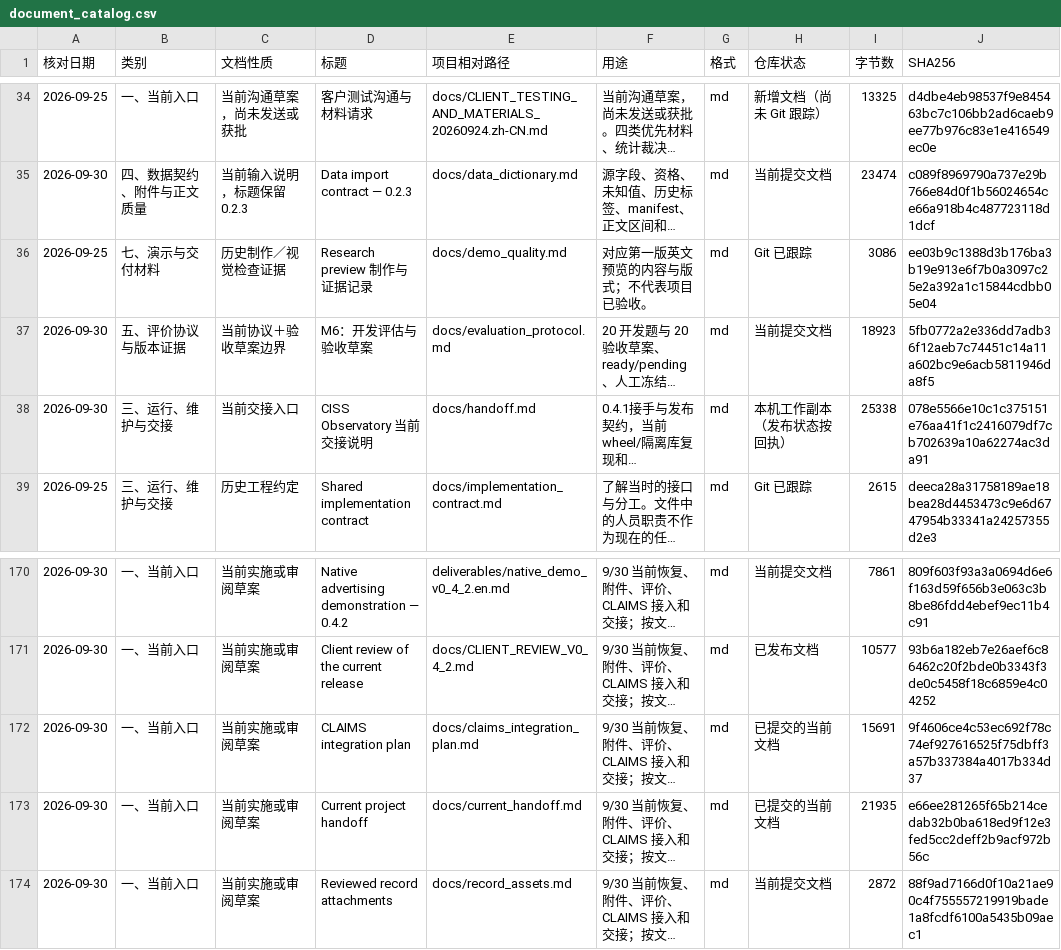
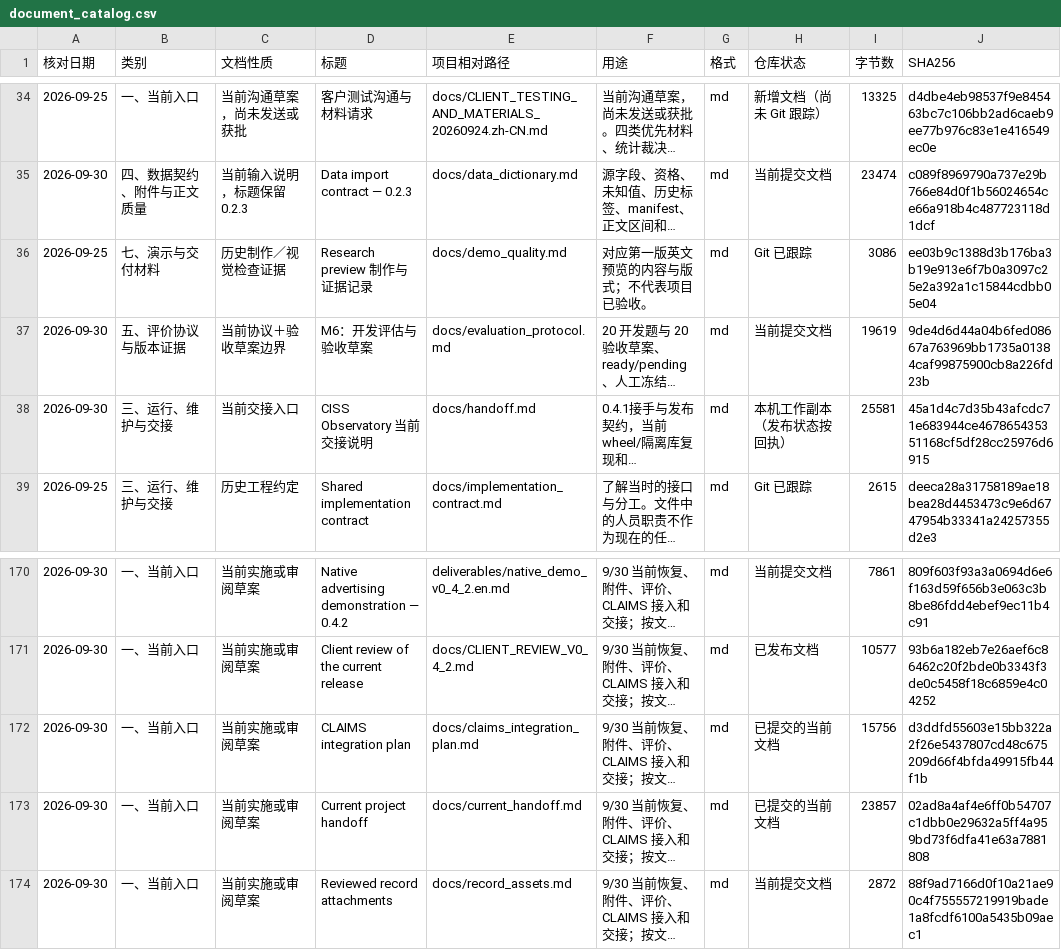
Before and after one commit to yaobc77-ai/ciss-advertising-observatory, a CSV file: docs/document_catalog.csv, drawn as a sheet; only a part is shown, gaps mark what is left out; long unchanged cells end in …; the diff covers the shown part only; the diff names each change by its address in the sheet, - before the commit and + after, or states it on an @@ line.

```diff
--- a/docs/document_catalog.csv
+++ b/docs/document_catalog.csv
-I37 (字节数): 18923
+I37 (字节数): 19619
-J37 (SHA256): 5fb0772a2e336dd7adb36f12aeb7c74451c14a11a602bc9e6acb5811946da8f5
+J37 (SHA256): 9de4d6d44a04b6fed08667a763969bb1735a01384caf99875900cb8a226fd23b
-I38 (字节数): 25338
+I38 (字节数): 25581
-J38 (SHA256): 078e5566e10c1c375151e76aa41f1c2416079df7cb702639a10a62274ac3da91
+J38 (SHA256): 45a1d4c7d35b43afcdc71e683944ce467865435351168cf5df28cc25976d6915
-I172 (字节数): 15691
+I172 (字节数): 15756
-J172 (SHA256): 9f4606ce4c53ec692f78c74ef927616525f75dbff3a57b337384a4017b334d37
+J172 (SHA256): d3ddfd55603e15bb322a2f26e5437807cd48c675209d66f4bfda49915fb44f1b
-I173 (字节数): 21935
+I173 (字节数): 23857
-J173 (SHA256): e66ee281265f65b214cedab32b0ba618ed9f12e3fed5cc2deff2b9acf972b56c
+J173 (SHA256): 02ad8a4af4e6ff0b54707c1dbb0e29632a5ff4a959bd73f6dfa41e63a7881808
```
Also changed, not shown: 7 added rows and 13 edited cells elsewhere in this file, 32 other files.
